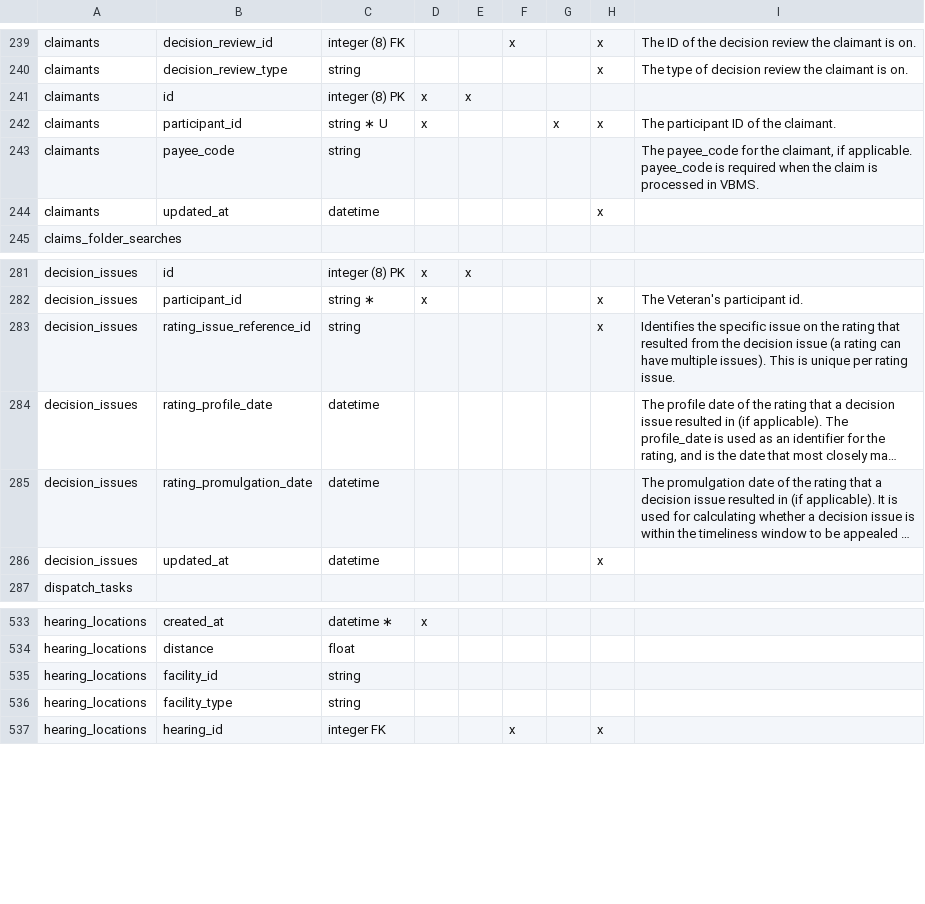
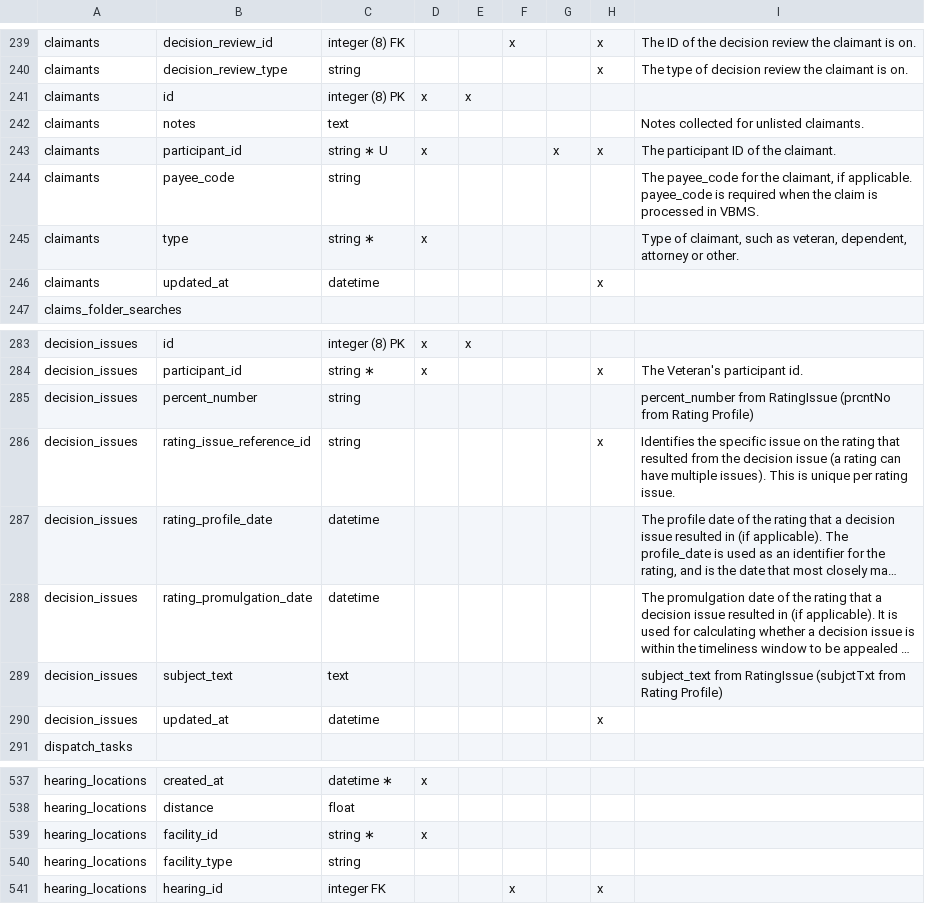
Before and after one commit to department-of-veterans-affairs/caseflow, a CSV file: docs/schema/caseflow.csv, drawn as a sheet; only a part is shown, gaps mark what is left out; long unchanged cells end in …; addresses are those after the commit; the diff names each change by its address in the sheet, - before the commit and + after, or states it on an @@ line.

```diff
--- a/docs/schema/caseflow.csv
+++ b/docs/schema/caseflow.csv
+row 242: claimants | notes | text |  |  |  |  |  | Notes collected for unlisted claimants.
+row 245: claimants | type | string ∗ | x |  |  |  |  | Type of claimant, such as veteran, dependent, attorney or other.
+row 285: decision_issues | percent_number | string |  |  |  |  |  | percent_number from RatingIssue (prcntNo from Rating Profile)
+row 289: decision_issues | subject_text | text |  |  |  |  |  | subject_text from RatingIssue (subjctTxt from Rating Profile)
-C539: string
+C539: string ∗
-D539: (empty)
+D539: x
```
Also changed, not shown: 1 other file.
